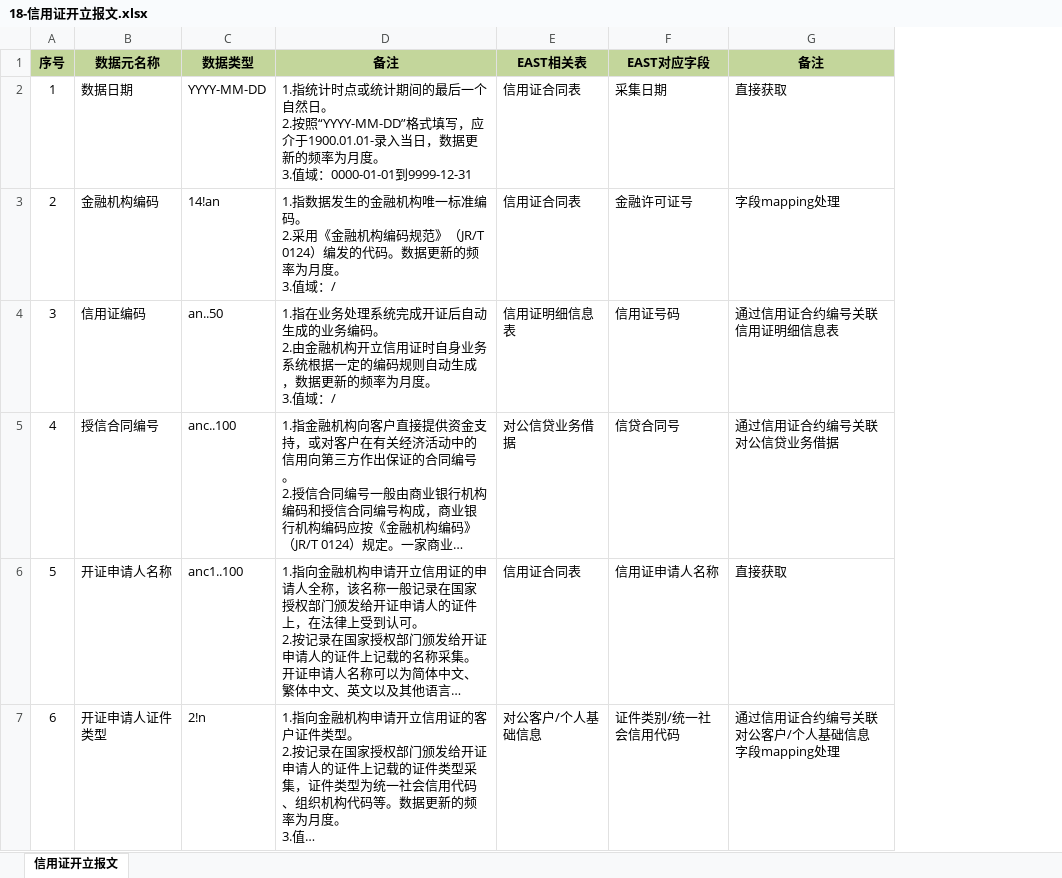
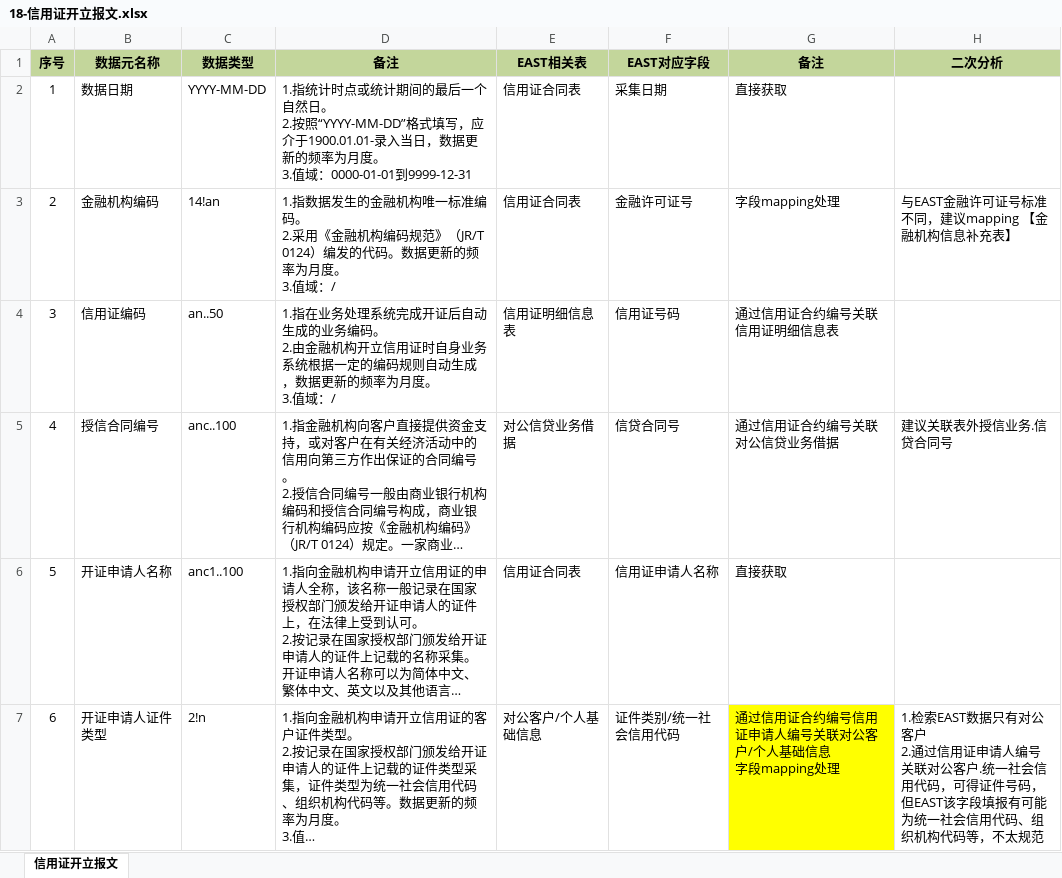
Before and after one commit to mafuqian/TEST, an Excel workbook: 人行货币信贷报表与EAST对应表抽取分析/18-信用证开立报文.xlsx, sheet 信用证开立报文, drawn as a sheet; only a part is shown; long unchanged cells end in …; values as stored, in another font and other column widths than the file's, no borders; ↵ is a line break in a cell; the diff covers the shown part only; the diff names each change by its address in the sheet, - before the commit and + after, or states it on an @@ line.

```diff
--- a/人行货币信贷报表与EAST对应表抽取分析/18-信用证开立报文.xlsx (sheet 信用证开立报文)
+++ b/人行货币信贷报表与EAST对应表抽取分析/18-信用证开立报文.xlsx (sheet 信用证开立报文)
+column H (二次分析), rows 3-7: 与EAST金融许可证号标准不同，建议mapping 【金融机构信息补充表】 |  | 建议关联表外授信业务.信贷合同号 |  | 1.检索EAST数据只有对公客户 ↵ 2.通过信用证申请人编号关联对公客户.统一社会信用代码，可得证件号码，但EAST该字段填报有可能为统一社会信用代码、组织机构代码等，不太规范
-G7 (备注): 通过信用证合约编号关联对公客户/个人基础信息 ↵ 字段mapping处理
+G7 (备注): 通过信用证合约编号信用证申请人编号关联对公客户/个人基础信息 ↵ 字段mapping处理
-G7 fill: none
+G7 fill: #FFFF00
```
Also changed, not shown: 3 edited cells and cell formats elsewhere in this sheet, 人行货币信贷报表与EAST对应表抽取分析/17-票据开立报文.xlsx, 人行货币信贷报表与EAST对应表抽取分析/19-委托贷款余额报文.xlsx, 5 other files.
